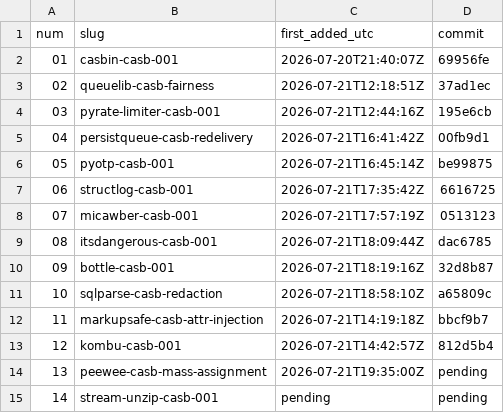
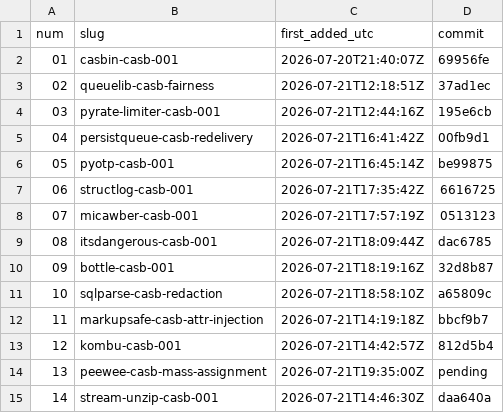
Before and after one commit to Shruti-Raj-Vansh-Singh/tasks, a TSV file: tasks/REGISTRY.tsv, drawn as a sheet.

```diff
--- a/tasks/REGISTRY.tsv
+++ b/tasks/REGISTRY.tsv
@@ -14,2 +14,2 @@ num	slug	first_added_utc	commit
 13	peewee-casb-mass-assignment	2026-07-21T19:35:00Z	pending
-14	stream-unzip-casb-001	pending	pending
+14	stream-unzip-casb-001	2026-07-21T14:46:30Z	daa640a
```
Also changed, not shown: 1 other file.
